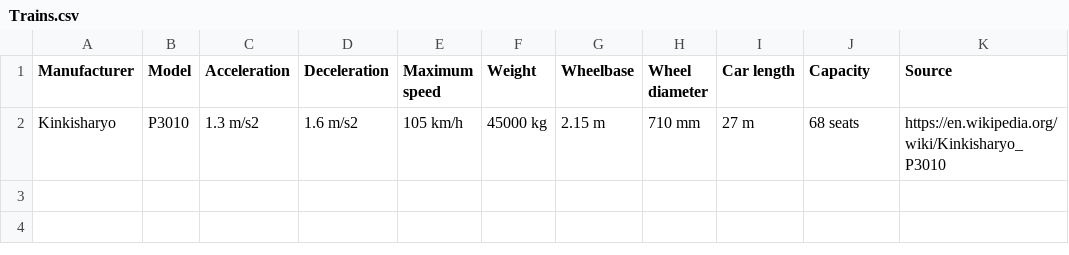
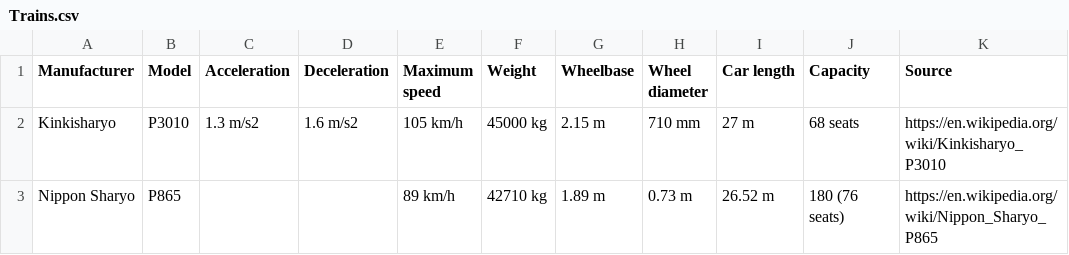
Before and after one commit to davidbailey/Notes, a CSV file: Trains.csv, drawn as a sheet.

Commit message:
Update Trains.csv

```diff
--- a/Trains.csv
+++ b/Trains.csv
@@ -2 +2,2 @@ Manufacturer,Model,Acceleration,Deceleration,Maximum speed,Weight,Wheelbase,Whee
 Kinkisharyo,P3010,1.3 m/s2,1.6 m/s2,105 km/h,45000 kg,2.15 m,710 mm,27 m,68 seats,https://en.wikipedia.org/wiki/Kinkisharyo_P3010
+Nippon Sharyo,P865,,,89 km/h,42710 kg,1.89 m,0.73 m,26.52 m,180 (76 seats),https://en.wikipedia.org/wiki/Nippon_Sharyo_P865
```
